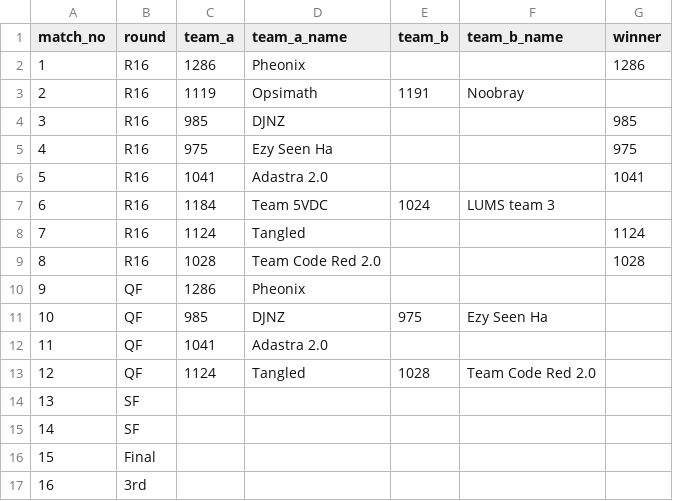
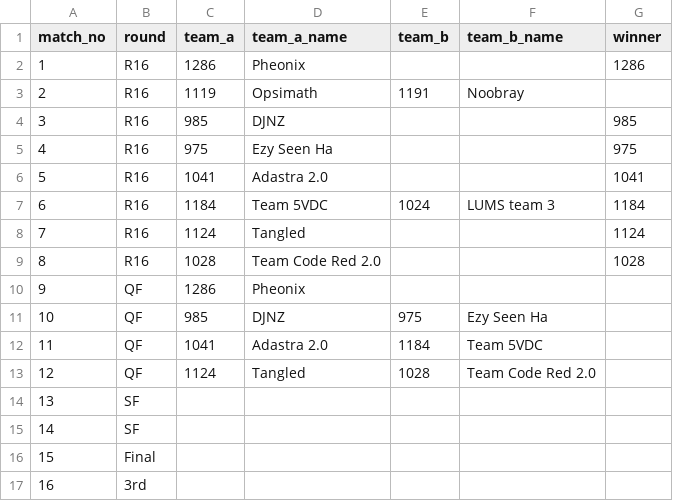
Before and after one commit to ceme-dmts/nerc26, a CSV file: results/indigenous_bracket.csv, drawn as a sheet.

```diff
--- a/results/indigenous_bracket.csv
+++ b/results/indigenous_bracket.csv
@@ -6,3 +6,3 @@ match_no,round,team_a,team_a_name,team_b,team_b_name,winner
 5,R16,1041,Adastra 2.0,,,1041
-6,R16,1184,Team 5VDC,1024,LUMS team 3,
+6,R16,1184,Team 5VDC,1024,LUMS team 3,1184
 7,R16,1124,Tangled,,,1124
@@ -11,3 +11,3 @@ match_no,round,team_a,team_a_name,team_b,team_b_name,winner
 10,QF,985,DJNZ,975,Ezy Seen Ha,
-11,QF,1041,Adastra 2.0,,,
+11,QF,1041,Adastra 2.0,1184,Team 5VDC,
 12,QF,1124,Tangled,1028,Team Code Red 2.0,
```
Also changed, not shown: 3 other files.
